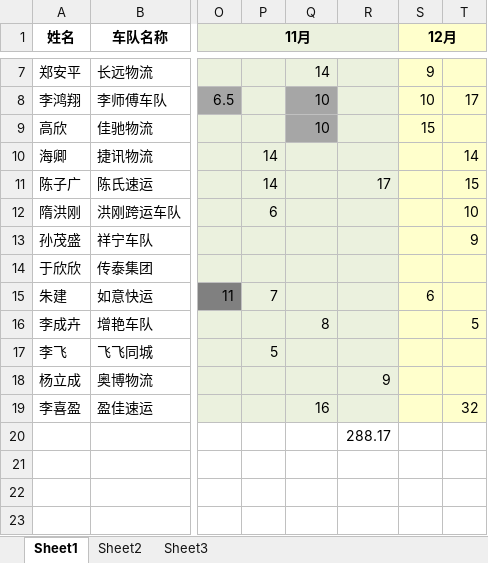
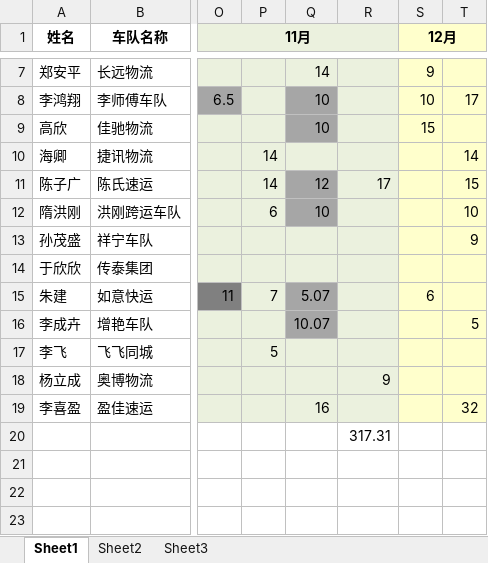
Before and after one commit to roadstoneydd/ydd, an Excel workbook: 财务/流水.xlsx, sheet Sheet1, drawn as a sheet; only a part is shown, gaps mark what is left out; values as stored, in another font and other column widths than the file's, no borders; the diff names each change by its address in the sheet, - before the commit and + after, or states it on an @@ line.

```diff
--- a/财务/流水.xlsx (sheet Sheet1)
+++ b/财务/流水.xlsx (sheet Sheet1)
-Q11: (empty)
+Q11: 12
-Q11:Q12 fill: #EBF1DE
+Q11:Q12 fill: #A6A6A6
-Q12: (empty)
+Q12: 10
-Q15: (empty)
+Q15: 5.07
-Q15:Q16 fill: #EBF1DE
+Q15:Q16 fill: #A6A6A6
-Q16: 8
+Q16: 10.07
-R20: 288.17
+R20: 317.31
```
Also changed, not shown: 财务/财务对账表.xlsx.
